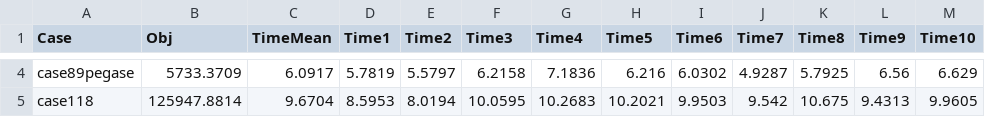
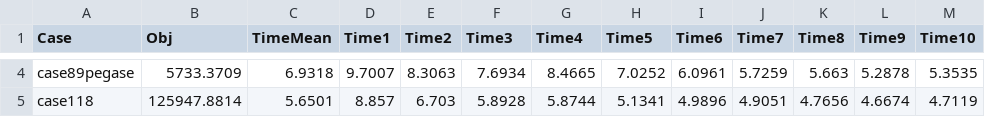
Before and after one commit to CURENT/demo, a CSV file: demo/ams_benchmark/results/results_matpower.csv, drawn as a sheet; only a part is shown, gaps mark what is left out; the diff covers the shown part only; the diff names each change by its address in the sheet, - before the commit and + after, or states it on an @@ line.

```diff
--- a/demo/ams_benchmark/results/results_matpower.csv
+++ b/demo/ams_benchmark/results/results_matpower.csv
-C4 (TimeMean): 6.0917
+C4 (TimeMean): 6.9318
-D4 (Time1): 5.7819
+D4 (Time1): 9.7007
-E4 (Time2): 5.5797
+E4 (Time2): 8.3063
-F4 (Time3): 6.2158
+F4 (Time3): 7.6934
-G4 (Time4): 7.1836
+G4 (Time4): 8.4665
-H4 (Time5): 6.216
+H4 (Time5): 7.0252
-I4 (Time6): 6.0302
+I4 (Time6): 6.0961
-J4 (Time7): 4.9287
+J4 (Time7): 5.7259
-K4 (Time8): 5.7925
+K4 (Time8): 5.663
-L4 (Time9): 6.56
+L4 (Time9): 5.2878
-M4 (Time10): 6.629
+M4 (Time10): 5.3535
-C5 (TimeMean): 9.6704
+C5 (TimeMean): 5.6501
-D5 (Time1): 8.5953
+D5 (Time1): 8.857
-E5 (Time2): 8.0194
+E5 (Time2): 6.703
-F5 (Time3): 10.0595
+F5 (Time3): 5.8928
-G5 (Time4): 10.2683
+G5 (Time4): 5.8744
-H5 (Time5): 10.2021
+H5 (Time5): 5.1341
-I5 (Time6): 9.9503
+I5 (Time6): 4.9896
-J5 (Time7): 9.542
+J5 (Time7): 4.9051
-K5 (Time8): 10.675
+K5 (Time8): 4.7656
-L5 (Time9): 9.4313
+L5 (Time9): 4.6674
-M5 (Time10): 9.9605
+M5 (Time10): 4.7119
```
Also changed, not shown: 113 edited cells elsewhere in this file, 1 other file.
